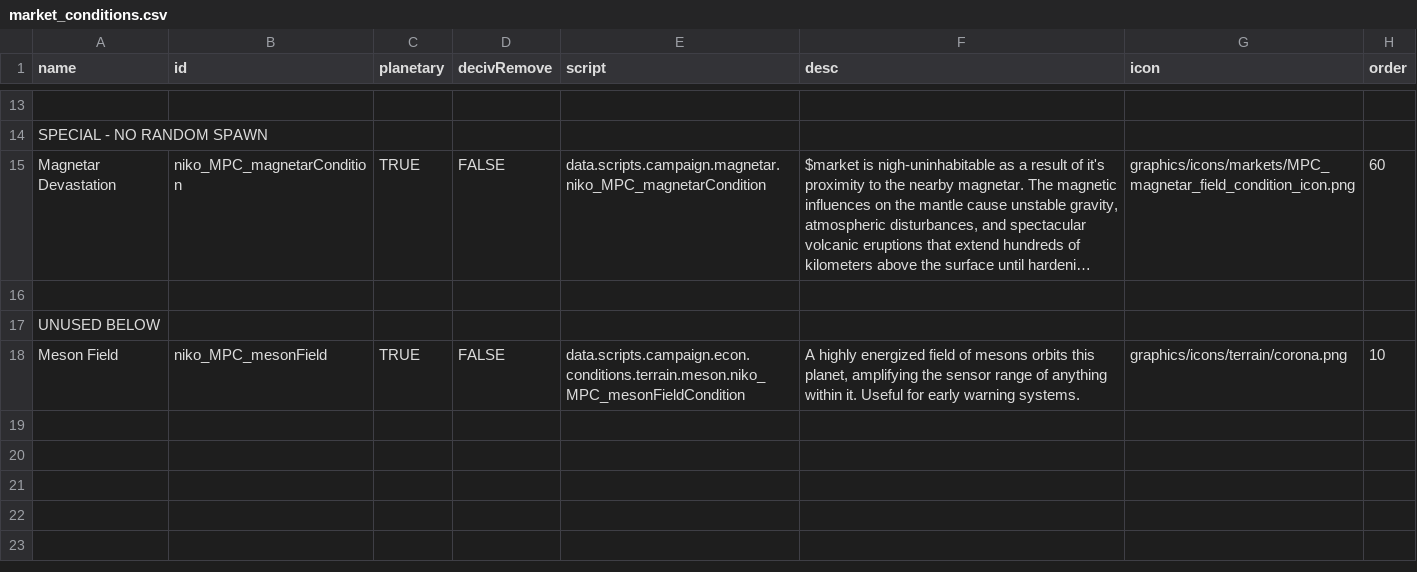
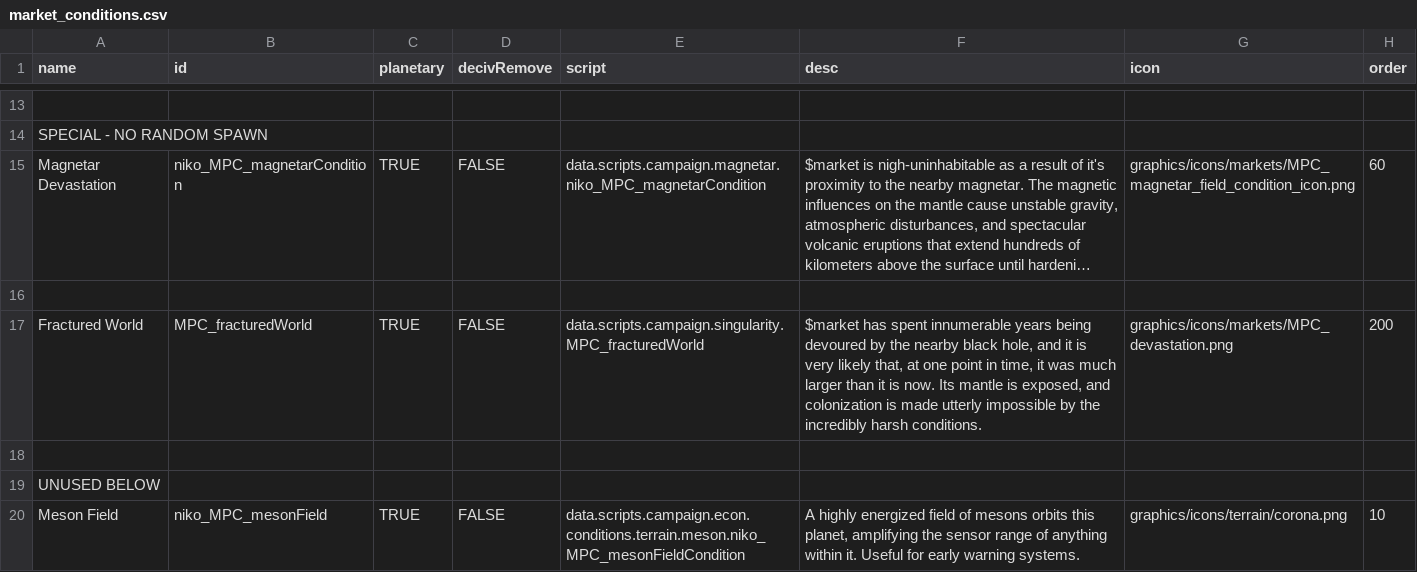
Before and after one commit to nikothedude/MorePlanetaryConditions, a CSV file: data/campaign/market_conditions.csv, drawn as a sheet; only a part is shown, gaps mark what is left out; long unchanged cells end in …; the diff names each change by its address in the sheet, - before the commit and + after, or states it on an @@ line.

```diff
--- a/data/campaign/market_conditions.csv
+++ b/data/campaign/market_conditions.csv
+row 17: Fractured World | MPC_fracturedWorld | TRUE | FALSE | data.scripts.campaign.singularity.MPC_fracturedWorld | $market has spent innumerable years being devoured by the nearby black hole, and it is very likely that, at one point in time, it was much larger than it is now. Its mantle is exposed, and colonization is made utterly impossible by the incredibly harsh conditions. | graphics/icons/markets/MPC_devastation.png | 200
+row 18: (empty)
```
Also changed, not shown: data/campaign/procgen/salvage_entity_gen_data.csv, data/strings/descriptions.csv, 42 other files.
